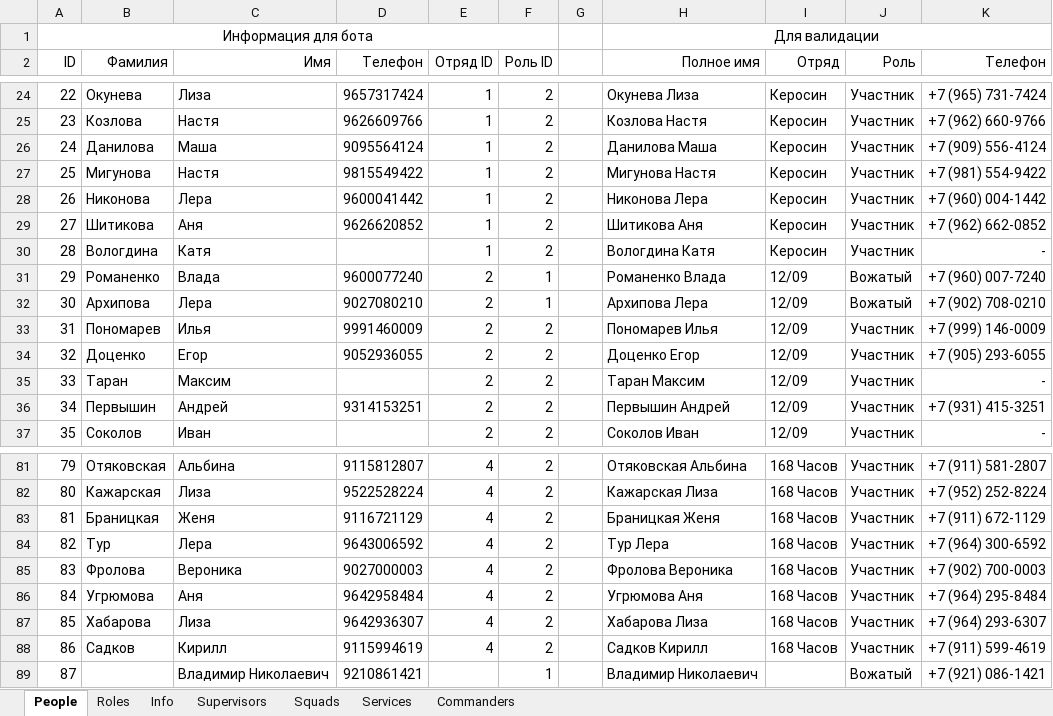
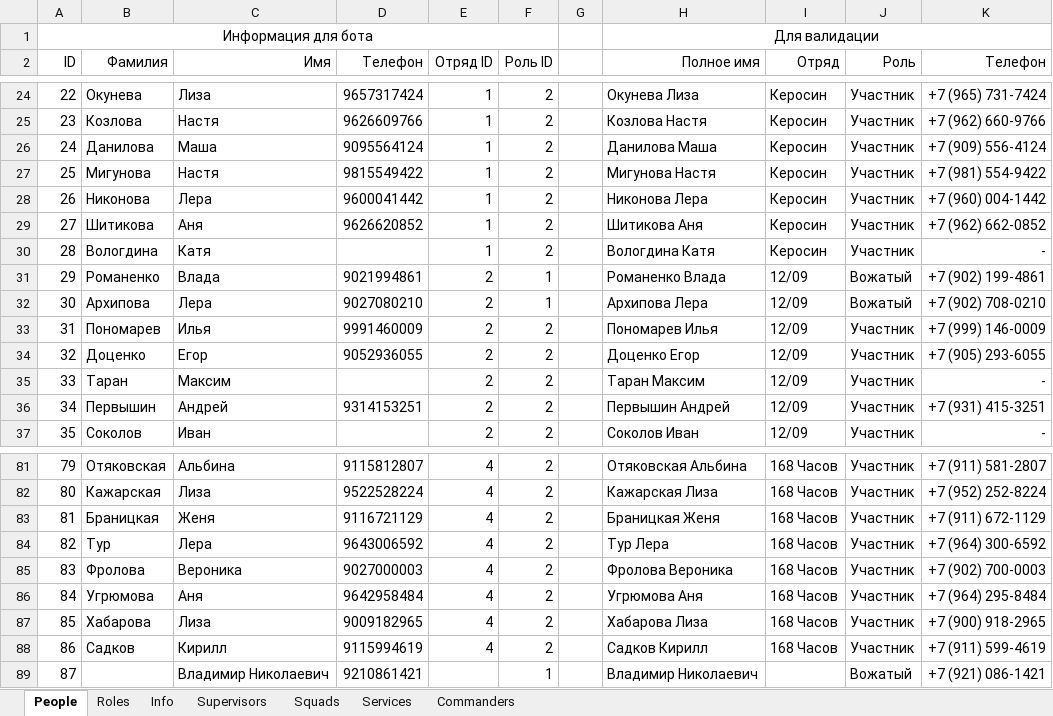
Before and after one commit to Hillwar/sbor-bot, an Excel workbook: resource/data/sbor_data.xlsx, sheet People, drawn as a sheet; only a part is shown, gaps mark what is left out; values as stored, in another font and other column widths than the file's, no borders; the diff names each change by its address in the sheet, - before the commit and + after, or states it on an @@ line.

```diff
--- a/resource/data/sbor_data.xlsx (sheet People)
+++ b/resource/data/sbor_data.xlsx (sheet People)
-D31 (Телефон): 9600077240
+D31 (Телефон): 9021994861
-K31 (Телефон): +7 (960) 007-7240
+K31 (Телефон): +7 (902) 199-4861
-D87 (Телефон): 9642936307
+D87 (Телефон): 9009182965
-K87 (Телефон): +7 (964) 293-6307
+K87 (Телефон): +7 (900) 918-2965
```
Also changed, not shown: sheet Commanders.
